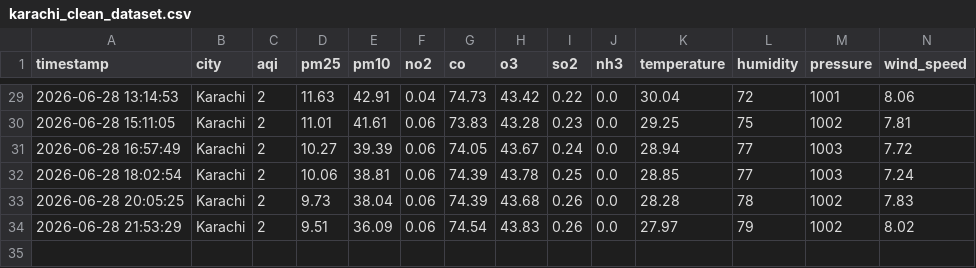
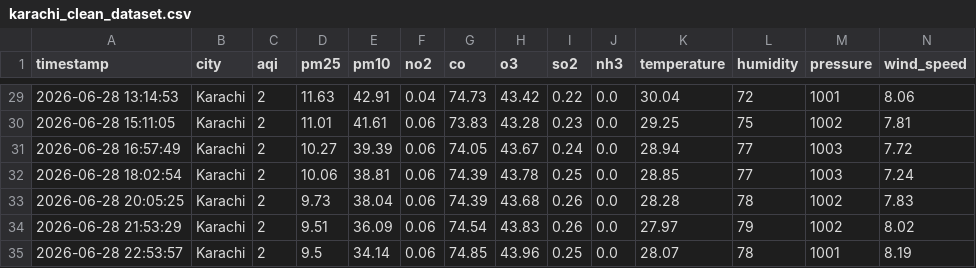
Before and after one commit to bhaveshkumarmalhi507/aqi-live-project, a CSV file: karachi_clean_dataset.csv, drawn as a sheet; only a part is shown, gaps mark what is left out; rows hold the shown columns only; the diff names each change by its address in the sheet, - before the commit and + after, or states it on an @@ line.

```diff
--- a/karachi_clean_dataset.csv
+++ b/karachi_clean_dataset.csv
+row 35: 2026-06-28 22:53:57 | Karachi | 2 | 9.5 | 34.14 | 0.06 | 74.85 | 43.96 | 0.25 | 0.0 | 28.07 | 78 | 1001 | 8.19
```
Also changed, not shown: karachi_raw_data.csv.
